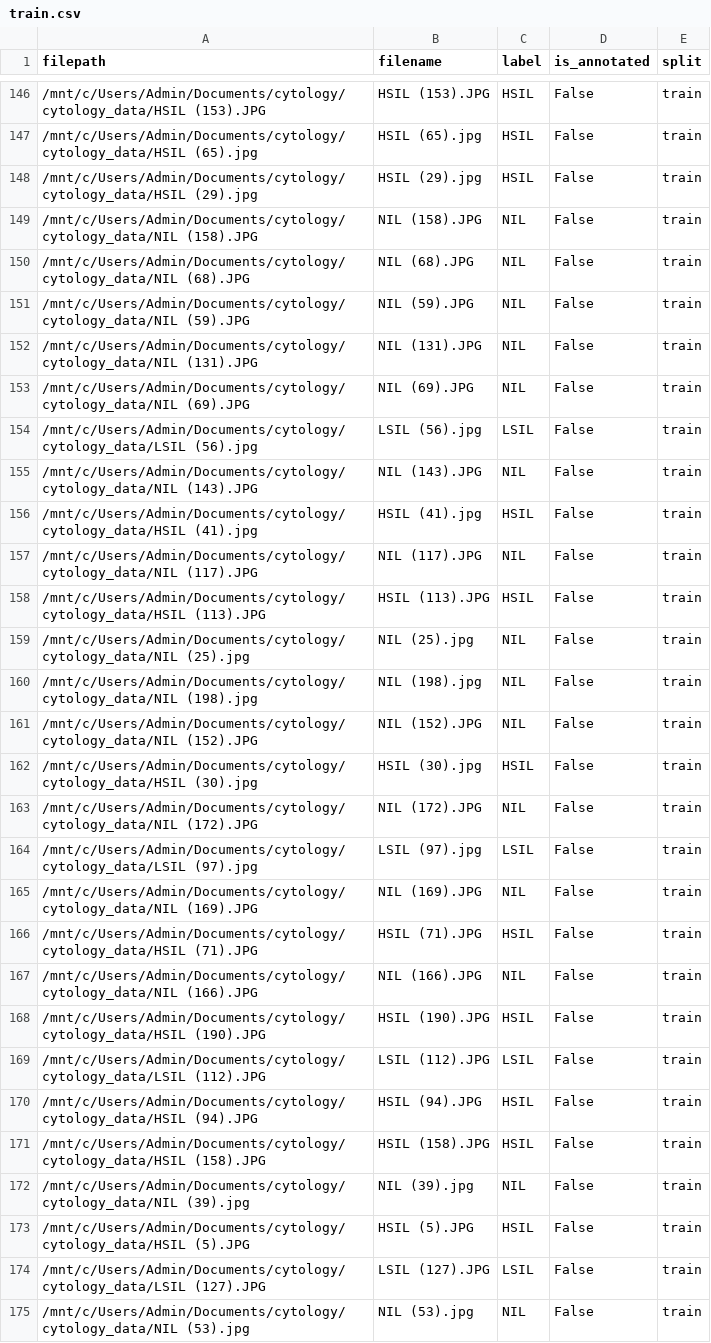
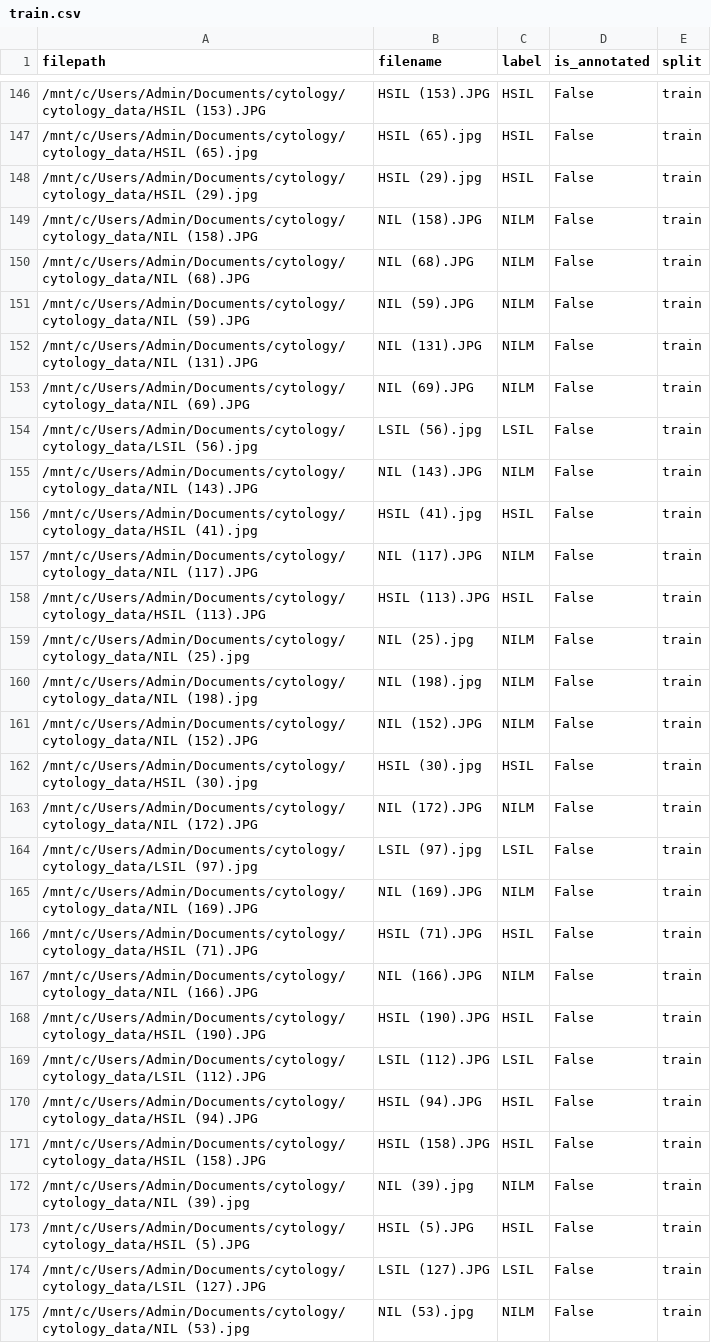
Before and after one commit to anthonydreier/cytology-cancer-detection, a CSV file: data/train.csv, drawn as a sheet; only a part is shown, gaps mark what is left out; the diff covers the shown part only.

```diff
--- a/data/train.csv
+++ b/data/train.csv
@@ -148,21 +148,21 @@ filepath,filename,label,is_annotated,split
 /mnt/c/Users/Admin/Documents/cytology/cytology_data/HSIL (29).jpg,HSIL (29).jpg,HSIL,False,train
-/mnt/c/Users/Admin/Documents/cytology/cytology_data/NIL (158).JPG,NIL (158).JPG,NIL,False,train
-/mnt/c/Users/Admin/Documents/cytology/cytology_data/NIL (68).JPG,NIL (68).JPG,NIL,False,train
-/mnt/c/Users/Admin/Documents/cytology/cytology_data/NIL (59).JPG,NIL (59).JPG,NIL,False,train
-/mnt/c/Users/Admin/Documents/cytology/cytology_data/NIL (131).JPG,NIL (131).JPG,NIL,False,train
-/mnt/c/Users/Admin/Documents/cytology/cytology_data/NIL (69).JPG,NIL (69).JPG,NIL,False,train
+/mnt/c/Users/Admin/Documents/cytology/cytology_data/NIL (158).JPG,NIL (158).JPG,NILM,False,train
+/mnt/c/Users/Admin/Documents/cytology/cytology_data/NIL (68).JPG,NIL (68).JPG,NILM,False,train
+/mnt/c/Users/Admin/Documents/cytology/cytology_data/NIL (59).JPG,NIL (59).JPG,NILM,False,train
+/mnt/c/Users/Admin/Documents/cytology/cytology_data/NIL (131).JPG,NIL (131).JPG,NILM,False,train
+/mnt/c/Users/Admin/Documents/cytology/cytology_data/NIL (69).JPG,NIL (69).JPG,NILM,False,train
 /mnt/c/Users/Admin/Documents/cytology/cytology_data/LSIL (56).jpg,LSIL (56).jpg,LSIL,False,train
-/mnt/c/Users/Admin/Documents/cytology/cytology_data/NIL (143).JPG,NIL (143).JPG,NIL,False,train
+/mnt/c/Users/Admin/Documents/cytology/cytology_data/NIL (143).JPG,NIL (143).JPG,NILM,False,train
 /mnt/c/Users/Admin/Documents/cytology/cytology_data/HSIL (41).jpg,HSIL (41).jpg,HSIL,False,train
-/mnt/c/Users/Admin/Documents/cytology/cytology_data/NIL (117).JPG,NIL (117).JPG,NIL,False,train
+/mnt/c/Users/Admin/Documents/cytology/cytology_data/NIL (117).JPG,NIL (117).JPG,NILM,False,train
 /mnt/c/Users/Admin/Documents/cytology/cytology_data/HSIL (113).JPG,HSIL (113).JPG,HSIL,False,train
-/mnt/c/Users/Admin/Documents/cytology/cytology_data/NIL (25).jpg,NIL (25).jpg,NIL,False,train
-/mnt/c/Users/Admin/Documents/cytology/cytology_data/NIL (198).jpg,NIL (198).jpg,NIL,False,train
-/mnt/c/Users/Admin/Documents/cytology/cytology_data/NIL (152).JPG,NIL (152).JPG,NIL,False,train
+/mnt/c/Users/Admin/Documents/cytology/cytology_data/NIL (25).jpg,NIL (25).jpg,NILM,False,train
+/mnt/c/Users/Admin/Documents/cytology/cytology_data/NIL (198).jpg,NIL (198).jpg,NILM,False,train
+/mnt/c/Users/Admin/Documents/cytology/cytology_data/NIL (152).JPG,NIL (152).JPG,NILM,False,train
 /mnt/c/Users/Admin/Documents/cytology/cytology_data/HSIL (30).jpg,HSIL (30).jpg,HSIL,False,train
-/mnt/c/Users/Admin/Documents/cytology/cytology_data/NIL (172).JPG,NIL (172).JPG,NIL,False,train
+/mnt/c/Users/Admin/Documents/cytology/cytology_data/NIL (172).JPG,NIL (172).JPG,NILM,False,train
 /mnt/c/Users/Admin/Documents/cytology/cytology_data/LSIL (97).jpg,LSIL (97).jpg,LSIL,False,train
-/mnt/c/Users/Admin/Documents/cytology/cytology_data/NIL (169).JPG,NIL (169).JPG,NIL,False,train
+/mnt/c/Users/Admin/Documents/cytology/cytology_data/NIL (169).JPG,NIL (169).JPG,NILM,False,train
 /mnt/c/Users/Admin/Documents/cytology/cytology_data/HSIL (71).JPG,HSIL (71).JPG,HSIL,False,train
-/mnt/c/Users/Admin/Documents/cytology/cytology_data/NIL (166).JPG,NIL (166).JPG,NIL,False,train
+/mnt/c/Users/Admin/Documents/cytology/cytology_data/NIL (166).JPG,NIL (166).JPG,NILM,False,train
 /mnt/c/Users/Admin/Documents/cytology/cytology_data/HSIL (190).JPG,HSIL (190).JPG,HSIL,False,train
@@ -171,5 +171,5 @@ filepath,filename,label,is_annotated,split
 /mnt/c/Users/Admin/Documents/cytology/cytology_data/HSIL (158).JPG,HSIL (158).JPG,HSIL,False,train
-/mnt/c/Users/Admin/Documents/cytology/cytology_data/NIL (39).jpg,NIL (39).jpg,NIL,False,train
+/mnt/c/Users/Admin/Documents/cytology/cytology_data/NIL (39).jpg,NIL (39).jpg,NILM,False,train
 /mnt/c/Users/Admin/Documents/cytology/cytology_data/HSIL (5).JPG,HSIL (5).JPG,HSIL,False,train
 /mnt/c/Users/Admin/Documents/cytology/cytology_data/LSIL (127).JPG,LSIL (127).JPG,LSIL,False,train
-/mnt/c/Users/Admin/Documents/cytology/cytology_data/NIL (53).jpg,NIL (53).jpg,NIL,False,train
+/mnt/c/Users/Admin/Documents/cytology/cytology_data/NIL (53).jpg,NIL (53).jpg,NILM,False,train
```
Also changed, not shown: 105 edited cells elsewhere in this file, data/splits.csv, data/test.csv, 10 other files.
